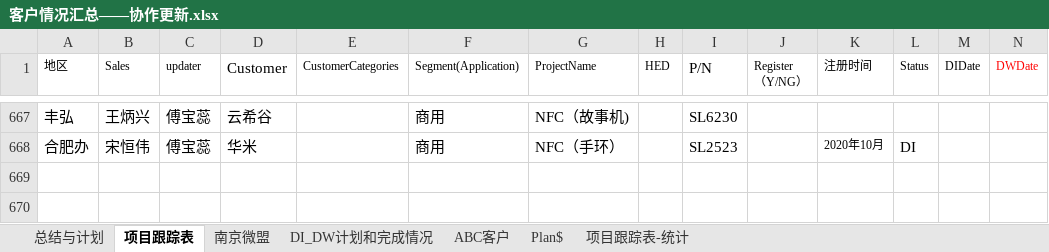
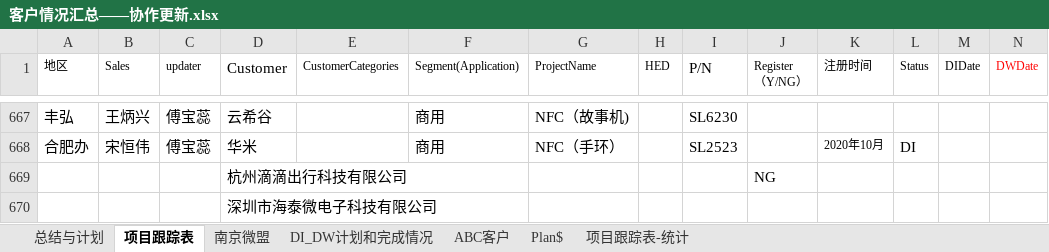
Before and after one commit to starkgit/ClientManage, an Excel workbook: 客户情况汇总——协作更新.xlsx, sheet 项目跟踪表, drawn as a sheet; only a part is shown, gaps mark what is left out; values as stored, in another font and other column widths than the file's, no borders; charts and pictures and conditional formats not drawn; rows hold the shown columns only; the diff names each change by its address in the sheet, - before the commit and + after, or states it on an @@ line.

```diff
--- a/客户情况汇总——协作更新.xlsx (sheet 项目跟踪表)
+++ b/客户情况汇总——协作更新.xlsx (sheet 项目跟踪表)
+row 669:  |  |  | 杭州滴滴出行科技有限公司 |  |  |  |  |  | NG
+row 670:  |  |  | 深圳市海泰微电子科技有限公司
```
Also changed, not shown: charts or pictures, 1 other file.
